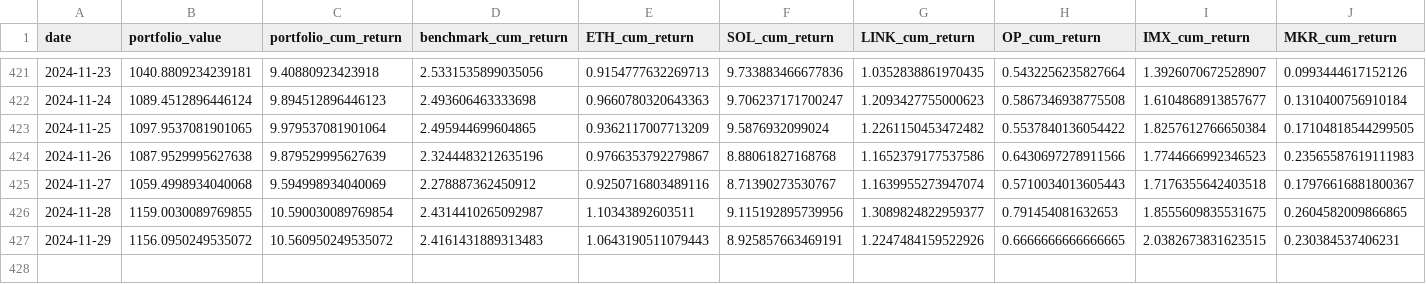
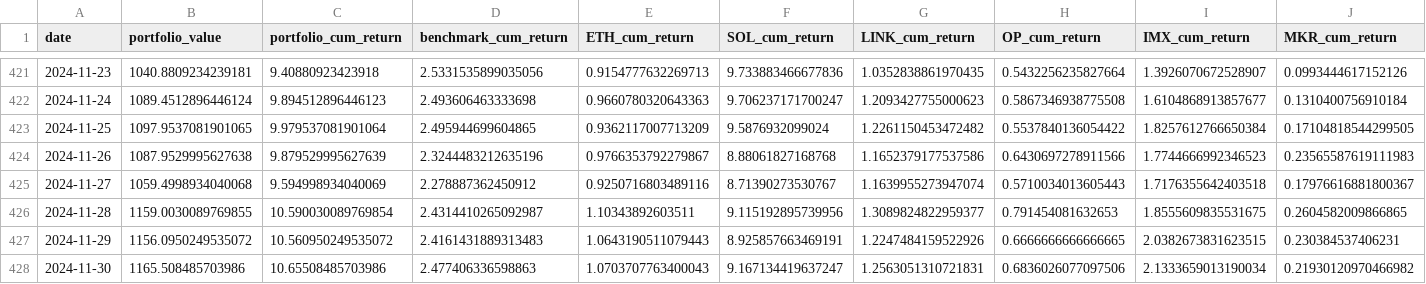
Before and after one commit to dshap474/seven7s_website, a CSV file: public/dashboard_data/backtest_timeseries.csv, drawn as a sheet; only a part is shown, gaps mark what is left out; rows hold the shown columns only; the diff names each change by its address in the sheet, - before the commit and + after, or states it on an @@ line.

Commit message:
Force update dashboard data

```diff
--- a/public/dashboard_data/backtest_timeseries.csv
+++ b/public/dashboard_data/backtest_timeseries.csv
+row 428: 2024-11-30 | 1165.508485703986 | 10.65508485703986 | 2.477406336598863 | 1.0703707763400043 | 9.167134419637247 | 1.2563051310721831 | 0.6836026077097506 | 2.1333659013190034 | 0.21930120970466982
```
Also changed, not shown: public/dashboard_data/backtest_summary.csv, 10 other files.
